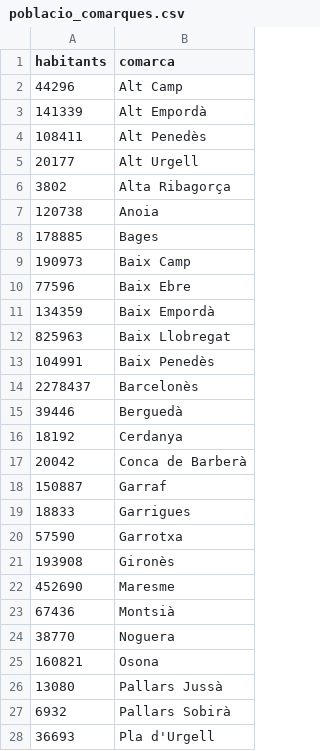
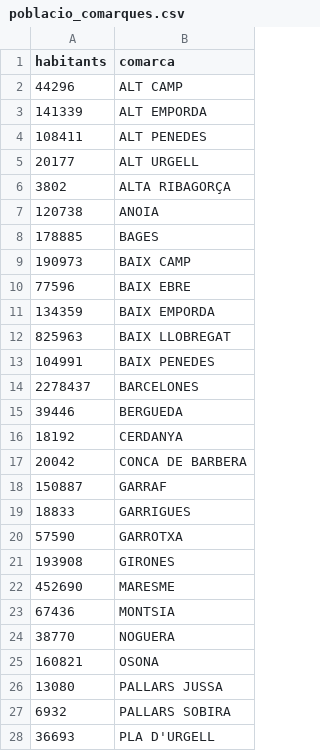
Before and after one commit to guillempla/catalan-covid-bot, a CSV file: text/poblacio_comarques.csv, drawn as a sheet; only a part is shown; the diff covers the shown part only.

```diff
--- a/text/poblacio_comarques.csv
+++ b/text/poblacio_comarques.csv
@@ -1,28 +1,28 @@
 habitants,comarca
-44296,Alt Camp
-141339,Alt Empordà
-108411,Alt Penedès
-20177,Alt Urgell
-3802,Alta Ribagorça
-120738,Anoia
-178885,Bages
-190973,Baix Camp
-77596,Baix Ebre
-134359,Baix Empordà
-825963,Baix Llobregat
-104991,Baix Penedès
-2278437,Barcelonès
-39446,Berguedà
-18192,Cerdanya
-20042,Conca de Barberà
-150887,Garraf
-18833,Garrigues
-57590,Garrotxa
-193908,Gironès
-452690,Maresme
-67436,Montsià
-38770,Noguera
-160821,Osona
-13080,Pallars Jussà
-6932,Pallars Sobirà
-36693,Pla d'Urgell
+44296,ALT CAMP
+141339,ALT EMPORDA
+108411,ALT PENEDES
+20177,ALT URGELL
+3802,ALTA RIBAGORÇA
+120738,ANOIA
+178885,BAGES
+190973,BAIX CAMP
+77596,BAIX EBRE
+134359,BAIX EMPORDA
+825963,BAIX LLOBREGAT
+104991,BAIX PENEDES
+2278437,BARCELONES
+39446,BERGUEDA
+18192,CERDANYA
+20042,CONCA DE BARBERA
+150887,GARRAF
+18833,GARRIGUES
+57590,GARROTXA
+193908,GIRONES
+452690,MARESME
+67436,MONTSIA
+38770,NOGUERA
+160821,OSONA
+13080,PALLARS JUSSA
+6932,PALLARS SOBIRA
+36693,PLA D'URGELL
```
Also changed, not shown: 16 edited cells elsewhere in this file, 14 other files.
